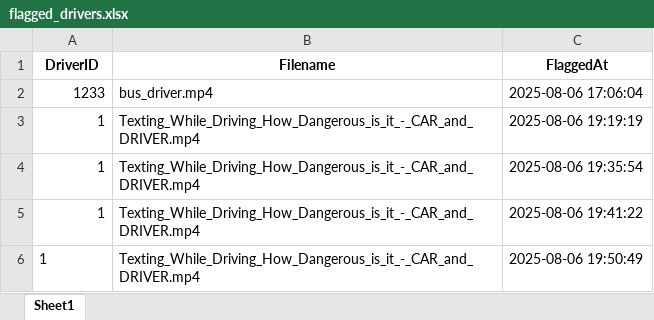
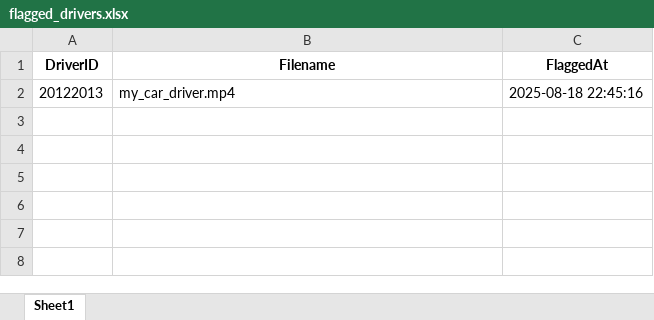
Before and after one commit to ACM40960/project-distracted_driver_detection, an Excel workbook: flagged_drivers.xlsx, sheet Sheet1, drawn as a sheet; values as stored, in another font and other column widths than the file's, no borders; removed rows and columns are numbered as before the commit, all else as after; the diff names each change by its address in the sheet, - before the commit and + after, or states it on an @@ line.

```diff
--- a/flagged_drivers.xlsx (sheet Sheet1)
+++ b/flagged_drivers.xlsx (sheet Sheet1)
-row 2: 1233 | bus_driver.mp4 | 2025-08-06 17:06:04
-row 3: 1 | Texting_While_Driving_How_Dangerous_is_it_-_CAR_and_DRIVER.mp4 | 2025-08-06 19:19:19
-row 4: 1 | Texting_While_Driving_How_Dangerous_is_it_-_CAR_and_DRIVER.mp4 | 2025-08-06 19:35:54
-row 5: 1 | Texting_While_Driving_How_Dangerous_is_it_-_CAR_and_DRIVER.mp4 | 2025-08-06 19:41:22
-row 6: 1 | Texting_While_Driving_How_Dangerous_is_it_-_CAR_and_DRIVER.mp4 | 2025-08-06 19:50:49
+row 2: 20122013 | my_car_driver.mp4 | 2025-08-18 22:45:16
```
Also changed, not shown: submissions.xlsx, 14 other files.
